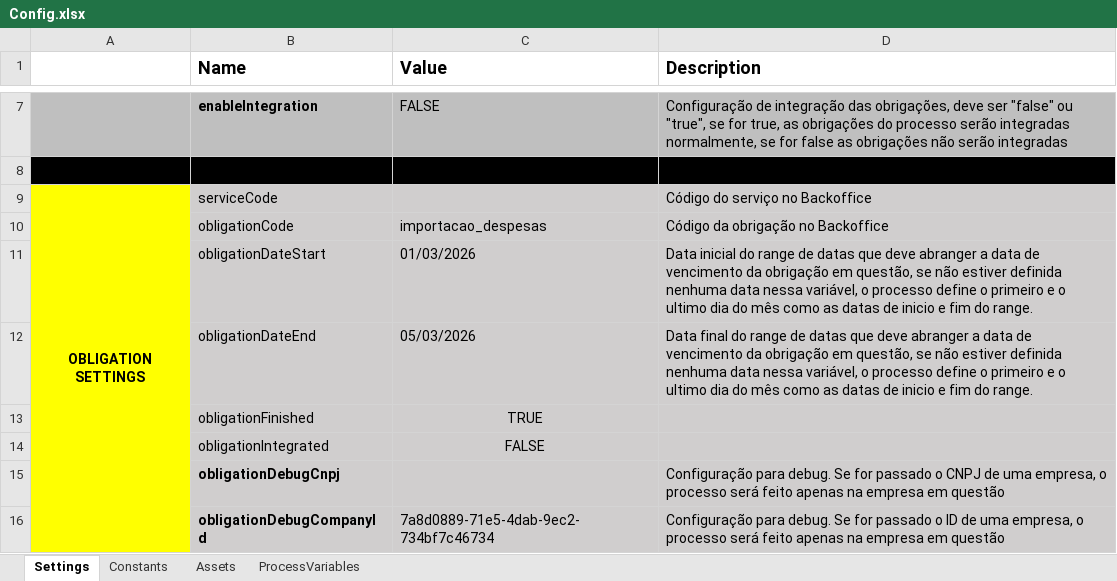
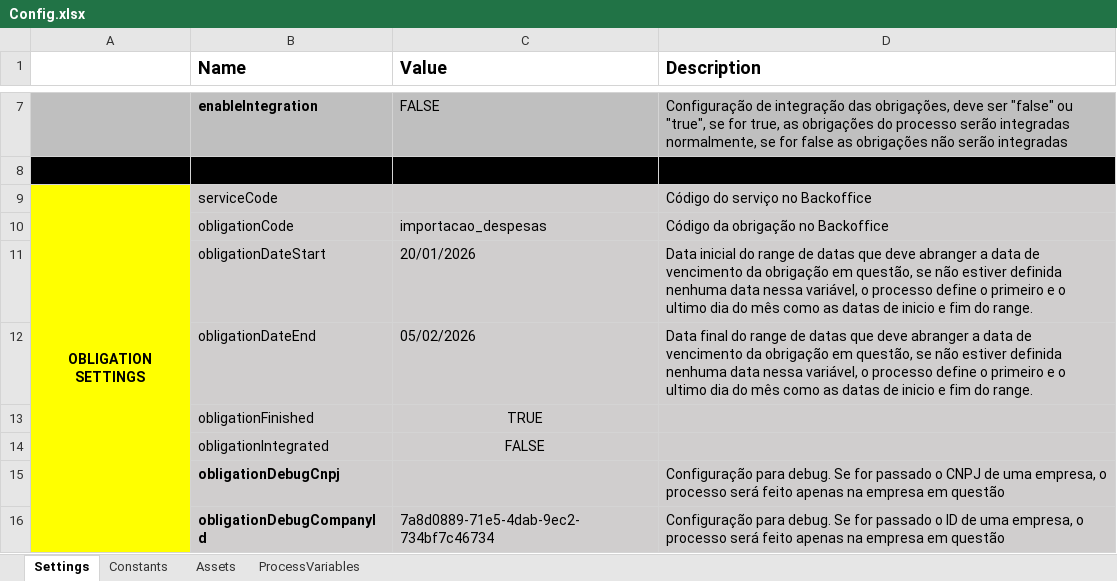
Before and after one commit to Davyjosias01/LancamentoDeDespesas, an Excel workbook: Data/Config.xlsx, sheet Settings, drawn as a sheet; only a part is shown, gaps mark what is left out; values as stored, in another font and other column widths than the file's, no borders; the diff names each change by its address in the sheet, - before the commit and + after, or states it on an @@ line.

```diff
--- a/Data/Config.xlsx (sheet Settings)
+++ b/Data/Config.xlsx (sheet Settings)
-C11 (Value): 01/03/2026
+C11 (Value): 20/01/2026
-C12 (Value): 05/03/2026
+C12 (Value): 05/02/2026
```
Also changed, not shown: sheet ProcessVariables, 7 other files.
